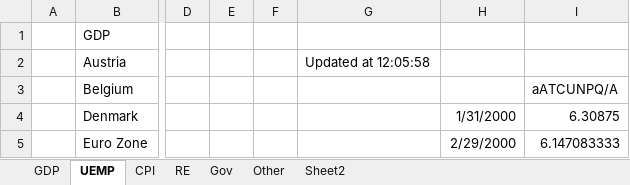
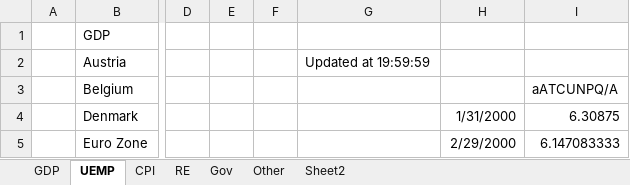
Before and after one commit to jchanlauimf/EBA, an Excel workbook: EBA Data.xlsx, sheet UEMP, drawn as a sheet; only a part is shown, gaps mark what is left out; values as stored, in another font and other column widths than the file's, no borders; the diff names each change by its address in the sheet, - before the commit and + after, or states it on an @@ line.

```diff
--- a/EBA Data.xlsx (sheet UEMP)
+++ b/EBA Data.xlsx (sheet UEMP)
-G2: Updated at 12:05:58
+G2: Updated at 19:59:59
```
Also changed, not shown: sheet Gov, sheet Other, sheet CPI, sheet RE, sheet GDP.
